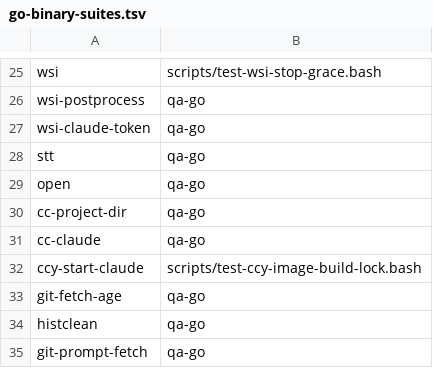
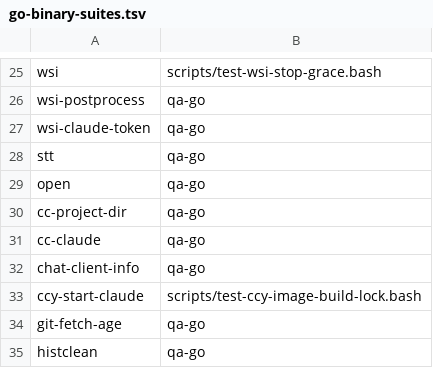
Before and after one commit to LongTermSupport/fedora-desktop, a TSV file: scripts/go-binary-suites.tsv, drawn as a sheet; only a part is shown, gaps mark what is left out; the shorter side is filled out with more unchanged rows.

```diff
--- a/scripts/go-binary-suites.tsv
+++ b/scripts/go-binary-suites.tsv
@@ -31,2 +31,3 @@ cc-project-dir	qa-go
 cc-claude	qa-go
+chat-client-info	qa-go
 ccy-start-claude	scripts/test-ccy-image-build-lock.bash
```
Also changed, not shown: 48 other files.
